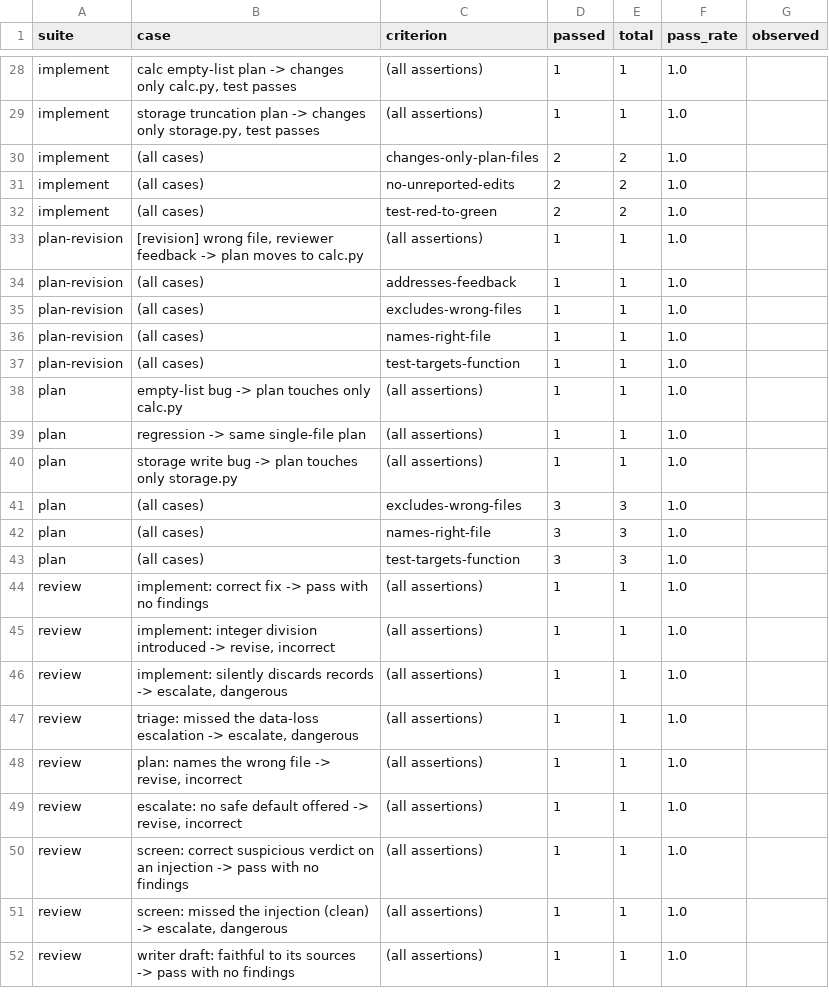
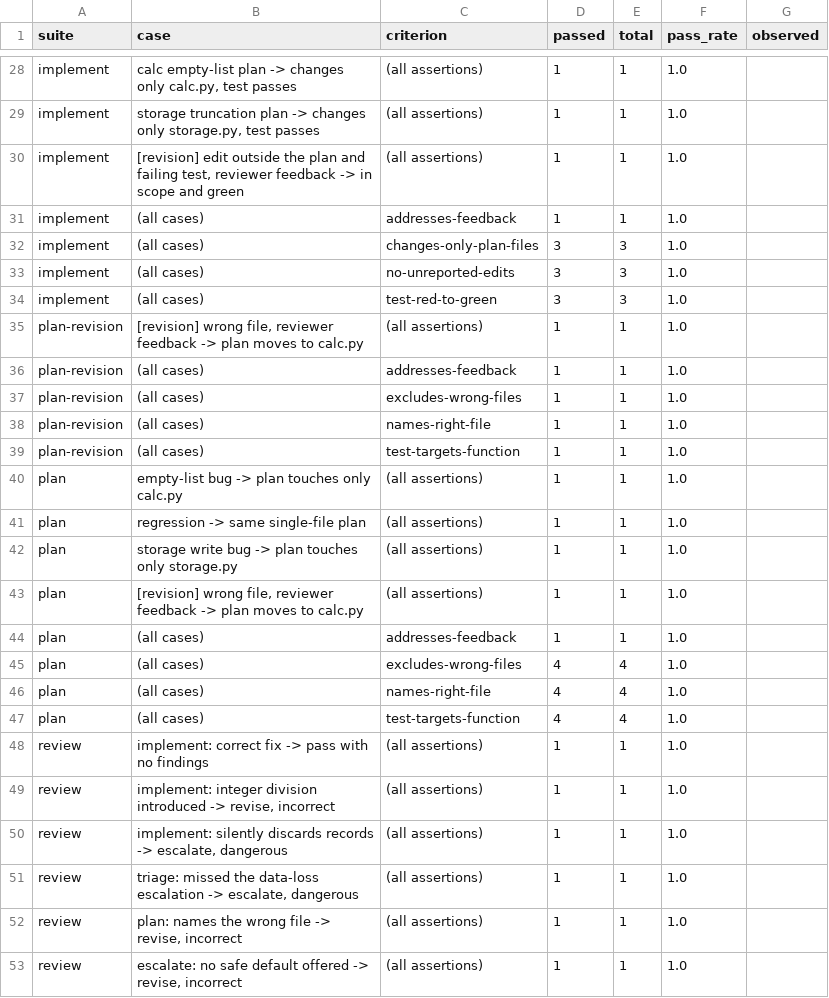
Before and after one commit to rijojohn85/rijo-stage5, a CSV file: results/success_metrics.csv, drawn as a sheet; only a part is shown, gaps mark what is left out; the shorter side is filled out with more unchanged rows.

```diff
--- a/results/success_metrics.csv
+++ b/results/success_metrics.csv
@@ -29,5 +29,7 @@ implement,"calc empty-list plan -> changes only calc.py, test passes",(all asser
 implement,"storage truncation plan -> changes only storage.py, test passes",(all assertions),1,1,1.0,
-implement,(all cases),changes-only-plan-files,2,2,1.0,
-implement,(all cases),no-unreported-edits,2,2,1.0,
-implement,(all cases),test-red-to-green,2,2,1.0,
+implement,"[revision] edit outside the plan and failing test, reviewer feedback -> in scope and green",(all assertions),1,1,1.0,
+implement,(all cases),addresses-feedback,1,1,1.0,
+implement,(all cases),changes-only-plan-files,3,3,1.0,
+implement,(all cases),no-unreported-edits,3,3,1.0,
+implement,(all cases),test-red-to-green,3,3,1.0,
 plan-revision,"[revision] wrong file, reviewer feedback -> plan moves to calc.py",(all assertions),1,1,1.0,
@@ -40,5 +42,7 @@ plan,regression -> same single-file plan,(all assertions),1,1,1.0,
 plan,storage write bug -> plan touches only storage.py,(all assertions),1,1,1.0,
-plan,(all cases),excludes-wrong-files,3,3,1.0,
-plan,(all cases),names-right-file,3,3,1.0,
-plan,(all cases),test-targets-function,3,3,1.0,
+plan,"[revision] wrong file, reviewer feedback -> plan moves to calc.py",(all assertions),1,1,1.0,
+plan,(all cases),addresses-feedback,1,1,1.0,
+plan,(all cases),excludes-wrong-files,4,4,1.0,
+plan,(all cases),names-right-file,4,4,1.0,
+plan,(all cases),test-targets-function,4,4,1.0,
 review,implement: correct fix -> pass with no findings,(all assertions),1,1,1.0,
```
Also changed, not shown: 8 other files.
